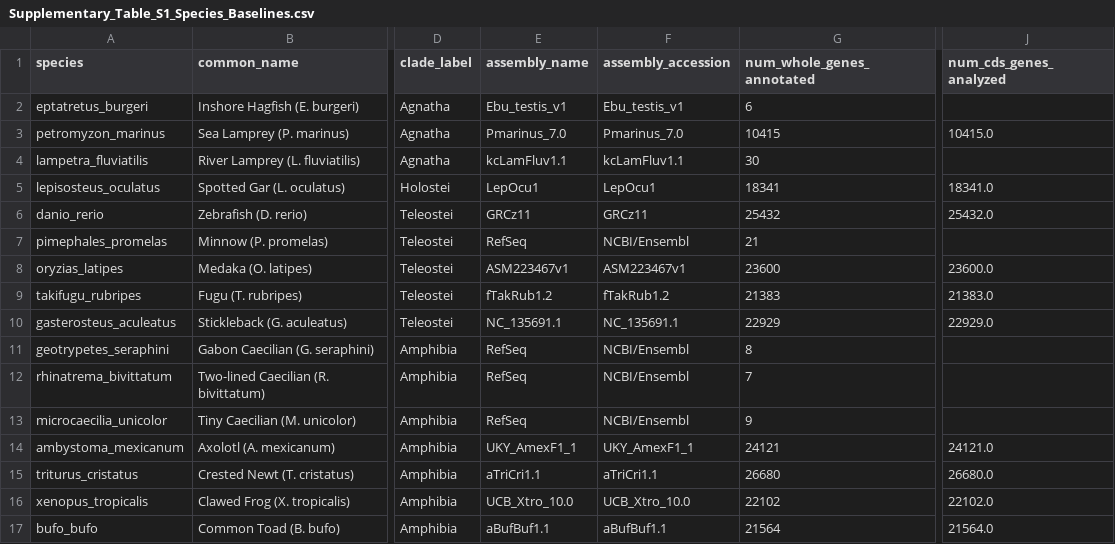
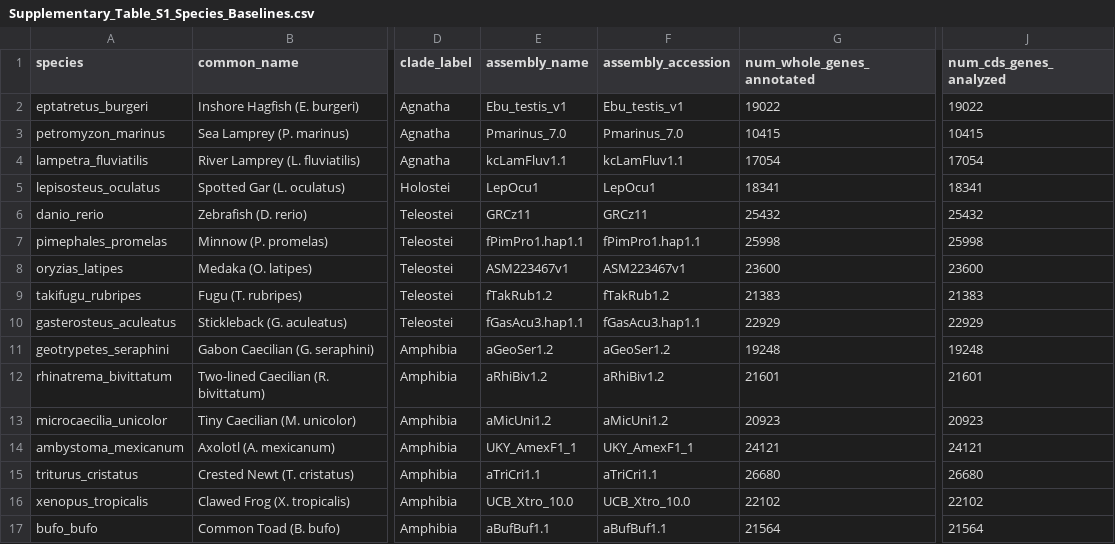
Before and after one commit to ibrahimus/globin, a CSV file: results/Supplementary_Table_S1_Species_Baselines.csv, drawn as a sheet; only a part is shown, gaps mark what is left out; the diff covers the shown part only; the diff names each change by its address in the sheet, - before the commit and + after, or states it on an @@ line.

```diff
--- a/results/Supplementary_Table_S1_Species_Baselines.csv
+++ b/results/Supplementary_Table_S1_Species_Baselines.csv
-G2 (num_whole_genes_annotated): 6
+G2 (num_whole_genes_annotated): 19022
-J2 (num_cds_genes_analyzed): (empty)
+J2 (num_cds_genes_analyzed): 19022
-J3 (num_cds_genes_analyzed): 10415.0
+J3 (num_cds_genes_analyzed): 10415
-G4 (num_whole_genes_annotated): 30
+G4 (num_whole_genes_annotated): 17054
-J4 (num_cds_genes_analyzed): (empty)
+J4 (num_cds_genes_analyzed): 17054
-J5 (num_cds_genes_analyzed): 18341.0
+J5 (num_cds_genes_analyzed): 18341
-J6 (num_cds_genes_analyzed): 25432.0
+J6 (num_cds_genes_analyzed): 25432
-E7 (assembly_name): RefSeq
+E7 (assembly_name): fPimPro1.hap1.1
-F7 (assembly_accession): NCBI/Ensembl
+F7 (assembly_accession): fPimPro1.hap1.1
-G7 (num_whole_genes_annotated): 21
+G7 (num_whole_genes_annotated): 25998
-J7 (num_cds_genes_analyzed): (empty)
+J7 (num_cds_genes_analyzed): 25998
-J8 (num_cds_genes_analyzed): 23600.0
+J8 (num_cds_genes_analyzed): 23600
-J9 (num_cds_genes_analyzed): 21383.0
+J9 (num_cds_genes_analyzed): 21383
-E10 (assembly_name): NC_135691.1
+E10 (assembly_name): fGasAcu3.hap1.1
-F10 (assembly_accession): NC_135691.1
+F10 (assembly_accession): fGasAcu3.hap1.1
-J10 (num_cds_genes_analyzed): 22929.0
+J10 (num_cds_genes_analyzed): 22929
-E11 (assembly_name): RefSeq
+E11 (assembly_name): aGeoSer1.2
-F11 (assembly_accession): NCBI/Ensembl
+F11 (assembly_accession): aGeoSer1.2
-G11 (num_whole_genes_annotated): 8
+G11 (num_whole_genes_annotated): 19248
-J11 (num_cds_genes_analyzed): (empty)
+J11 (num_cds_genes_analyzed): 19248
-E12 (assembly_name): RefSeq
+E12 (assembly_name): aRhiBiv1.2
-F12 (assembly_accession): NCBI/Ensembl
+F12 (assembly_accession): aRhiBiv1.2
-G12 (num_whole_genes_annotated): 7
+G12 (num_whole_genes_annotated): 21601
-J12 (num_cds_genes_analyzed): (empty)
+J12 (num_cds_genes_analyzed): 21601
-E13 (assembly_name): RefSeq
+E13 (assembly_name): aMicUni1.2
-F13 (assembly_accession): NCBI/Ensembl
+F13 (assembly_accession): aMicUni1.2
-G13 (num_whole_genes_annotated): 9
+G13 (num_whole_genes_annotated): 20923
-J13 (num_cds_genes_analyzed): (empty)
+J13 (num_cds_genes_analyzed): 20923
-J14 (num_cds_genes_analyzed): 24121.0
+J14 (num_cds_genes_analyzed): 24121
-J15 (num_cds_genes_analyzed): 26680.0
+J15 (num_cds_genes_analyzed): 26680
-J16 (num_cds_genes_analyzed): 22102.0
+J16 (num_cds_genes_analyzed): 22102
-J17 (num_cds_genes_analyzed): 21564.0
+J17 (num_cds_genes_analyzed): 21564
```
Also changed, not shown: 63 edited cells elsewhere in this file, globin_pipeline/data/genome_baseline_stats.csv, results/genome_baseline_stats.csv, 4 other files.
